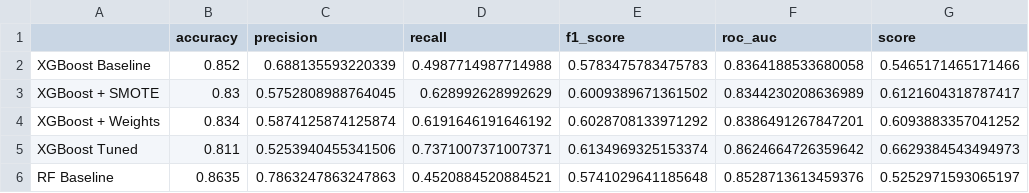
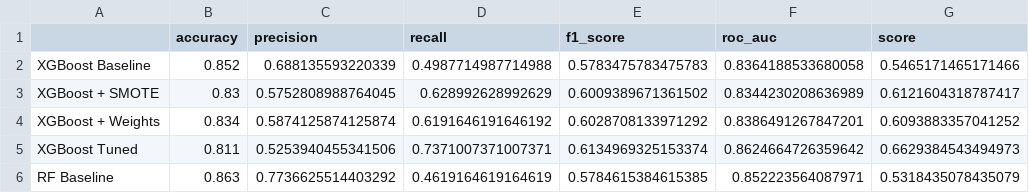
Before and after one commit to manuelfux/hypo-churn, a CSV file: models/model_comparison.csv, drawn as a sheet.

```diff
--- a/models/model_comparison.csv
+++ b/models/model_comparison.csv
@@ -5,2 +5,2 @@ XGBoost + Weights,0.834,0.5874125874125874,0.6191646191646192,0.6028708133971292
 XGBoost Tuned,0.811,0.5253940455341506,0.7371007371007371,0.6134969325153374,0.8624664726359642,0.6629384543494973
-RF Baseline,0.8635,0.7863247863247863,0.4520884520884521,0.5741029641185648,0.8528713613459376,0.5252971593065197
+RF Baseline,0.863,0.7736625514403292,0.4619164619164619,0.5784615384615385,0.852223564087971,0.5318435078435079
```
Also changed, not shown: 6 other files.
